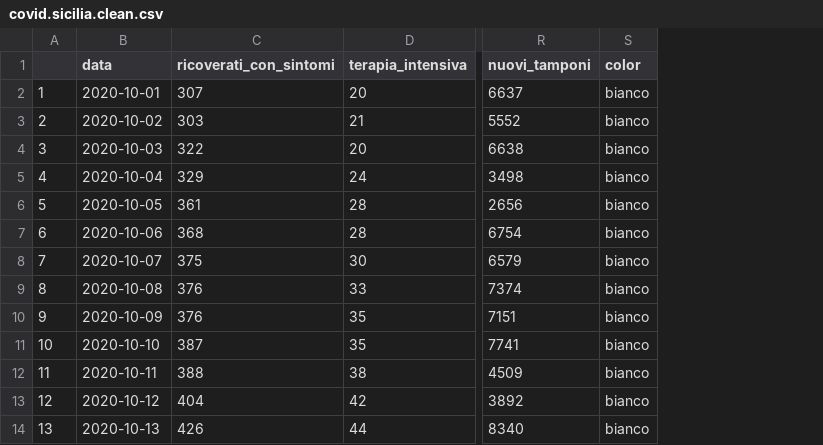
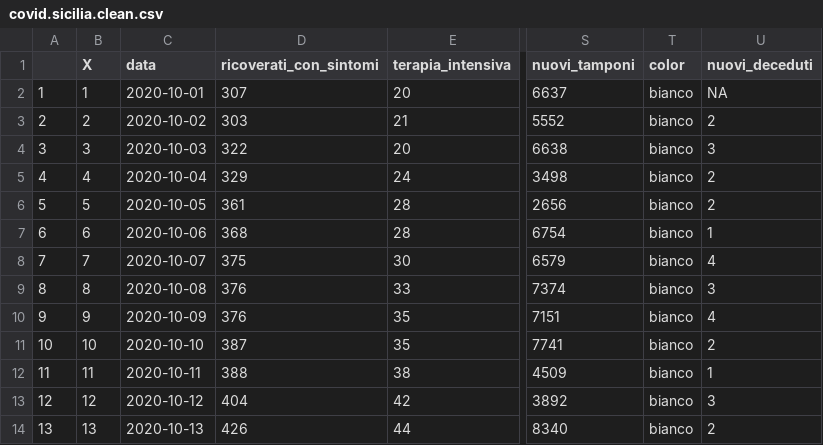
Before and after one commit to BernardoManfriani/SMDS, a CSV file: covid.sicilia.clean.csv, drawn as a sheet; only a part is shown, gaps mark what is left out; the diff names each change by its address in the sheet, - before the commit and + after, or states it on an @@ line.

```diff
--- a/covid.sicilia.clean.csv
+++ b/covid.sicilia.clean.csv
+column B (X), rows 2-14: 1 | 2 | 3 | 4 | 5 | 6 | 7 | 8 | 9 | 10 | 11 | 12 | 13
+column U (nuovi_deceduti), rows 2-14: NA | 2 | 3 | 2 | 2 | 1 | 4 | 3 | 4 | 2 | 1 | 3 | 2
```
Also changed, not shown: 4 other files.
